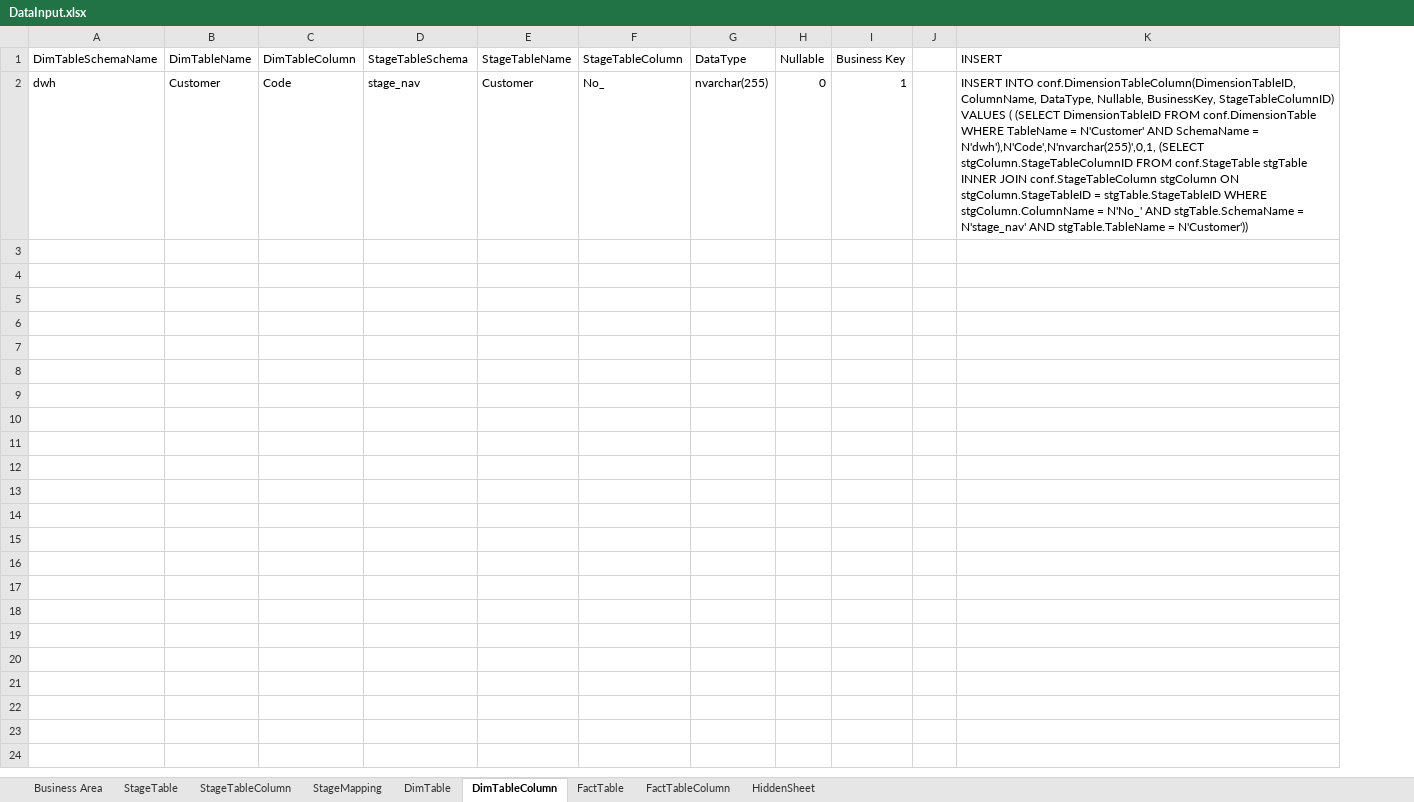
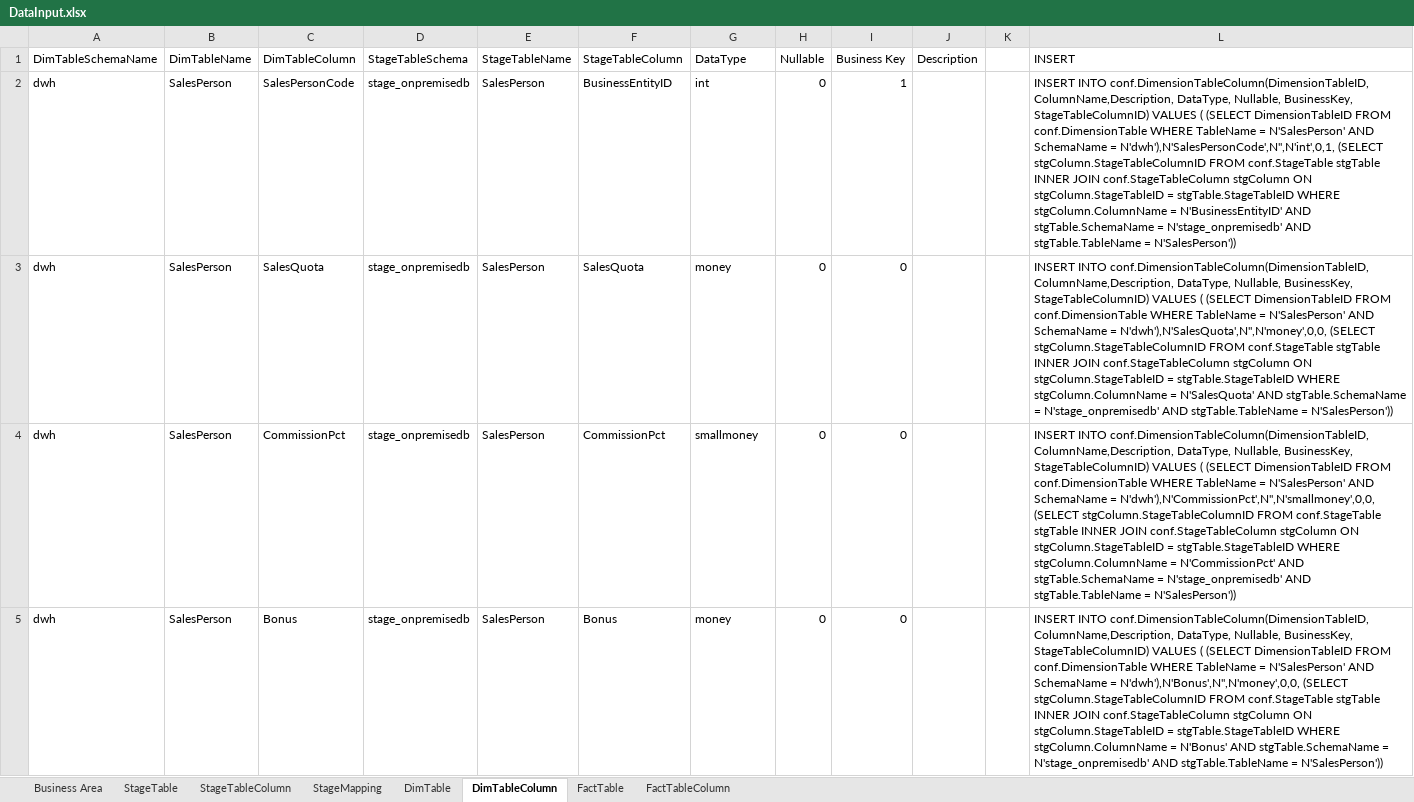
Before and after one commit to LukasSamec/AzureDWHFramework, an Excel workbook: AzureDWHFramework/AzureDWHFrameworkDataInput/DataInput.xlsx, sheet DimTableColumn, drawn as a sheet; only a part is shown; values as stored, in another font and other column widths than the file's, no borders; addresses are those after the commit; the diff covers the shown part only; the diff names each change by its address in the sheet, - before the commit and + after, or states it on an @@ line.

Commit message:
columnMapping

```diff
--- a/AzureDWHFramework/AzureDWHFrameworkDataInput/DataInput.xlsx (sheet DimTableColumn)
+++ b/AzureDWHFramework/AzureDWHFrameworkDataInput/DataInput.xlsx (sheet DimTableColumn)
@@ sheet tab hidden: HiddenSheet @@
+column J (Description), empty
-B2 (DimTableName): Customer
+B2 (DimTableName): SalesPerson
-C2 (DimTableColumn): Code
+C2 (DimTableColumn): SalesPersonCode
-D2 (StageTableSchema): stage_nav
+D2 (StageTableSchema): stage_onpremisedb
-E2 (StageTableName): Customer
+E2 (StageTableName): SalesPerson
-F2 (StageTableColumn): No_
+F2 (StageTableColumn): BusinessEntityID
-G2 (DataType): nvarchar(255)
+G2 (DataType): int
-L2 (INSERT): …INTO conf.DimensionTableColumn(DimensionTableID, ColumnName, DataType, Nullable, BusinessKey, StageTableColumnID) VALUES ( (SELECT DimensionTableID FROM conf.DimensionTable WHERE TableName = N'Customer' AND SchemaName = N'dwh'),N'Code',N'nvarchar(255)',0,1, (SELECT stgColumn.StageTableColumnID FROM conf.StageTable stgTable INNER JOIN conf.StageTableColumn stgColumn ON stgColumn.StageTableID = stgTable.StageTableID WHERE stgColumn.ColumnName = N'No_' AND stgTable.SchemaName = N'stage_nav' AND stgTable.TableName = N'Customer'))
+L2 (INSERT): …INTO conf.DimensionTableColumn(DimensionTableID, ColumnName,Description, DataType, Nullable, BusinessKey, StageTableColumnID) VALUES ( (SELECT DimensionTableID FROM conf.DimensionTable WHERE TableName = N'SalesPerson' AND SchemaName = N'dwh'),N'SalesPersonCode',N'',N'int',0,1, (SELECT stgColumn.StageTableColumnID FROM conf.StageTable stgTable INNER JOIN conf.StageTableColumn stgColumn ON stgColumn.StageTableID = stgTable.StageTableID WHERE stgColumn.ColumnName = N'BusinessEntityID' AND stgTable.SchemaName = N'stage_onpremisedb' AND stgTable.TableName = N'SalesPerson'))
+row 3: dwh | SalesPerson | SalesQuota | stage_onpremisedb | SalesPerson | SalesQuota | money | 0 | 0 |  |  | INSERT INTO conf.DimensionTableColumn(DimensionTableID, ColumnName,Description, DataType, Nullable, BusinessKey, StageTableColumnID) VALUES ( (SELECT DimensionTableID FROM conf.DimensionTable WHERE TableName = N'SalesPerson' AND SchemaName = N'dwh'),N'SalesQuota',N'',N'money',0,0, (SELECT stgColumn.StageTableColumnID FROM conf.StageTable stgTable INNER JOIN conf.StageTableColumn stgColumn ON stgColumn.StageTableID = stgTable.StageTableID WHERE stgColumn.ColumnName = N'SalesQuota' AND stgTable.SchemaName = N'stage_onpremisedb' AND stgTable.TableName = N'SalesPerson'))
+row 4: dwh | SalesPerson | CommissionPct | stage_onpremisedb | SalesPerson | CommissionPct | smallmoney | 0 | 0 |  |  | INSERT INTO conf.DimensionTableColumn(DimensionTableID, ColumnName,Description, DataType, Nullable, BusinessKey, StageTableColumnID) VALUES ( (SELECT DimensionTableID FROM conf.DimensionTable WHERE TableName = N'SalesPerson' AND SchemaName = N'dwh'),N'CommissionPct',N'',N'smallmoney',0,0, (SELECT stgColumn.StageTableColumnID FROM conf.StageTable stgTable INNER JOIN conf.StageTableColumn stgColumn ON stgColumn.StageTableID = stgTable.StageTableID WHERE stgColumn.ColumnName = N'CommissionPct' AND stgTable.SchemaName = N'stage_onpremisedb' AND stgTable.TableName = N'SalesPerson'))
+row 5: dwh | SalesPerson | Bonus | stage_onpremisedb | SalesPerson | Bonus | money | 0 | 0 |  |  | INSERT INTO conf.DimensionTableColumn(DimensionTableID, ColumnName,Description, DataType, Nullable, BusinessKey, StageTableColumnID) VALUES ( (SELECT DimensionTableID FROM conf.DimensionTable WHERE TableName = N'SalesPerson' AND SchemaName = N'dwh'),N'Bonus',N'',N'money',0,0, (SELECT stgColumn.StageTableColumnID FROM conf.StageTable stgTable INNER JOIN conf.StageTableColumn stgColumn ON stgColumn.StageTableID = stgTable.StageTableID WHERE stgColumn.ColumnName = N'Bonus' AND stgTable.SchemaName = N'stage_onpremisedb' AND stgTable.TableName = N'SalesPerson'))
```
Also changed, not shown: 3 added rows elsewhere in this sheet, sheet StageMapping, sheet DimTable, 3 other files.
